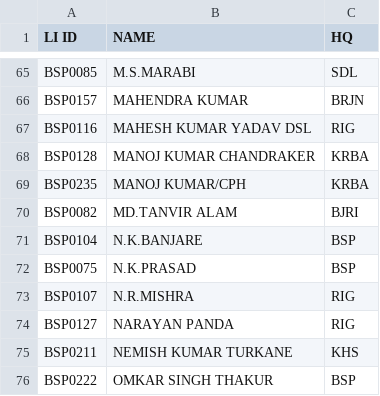
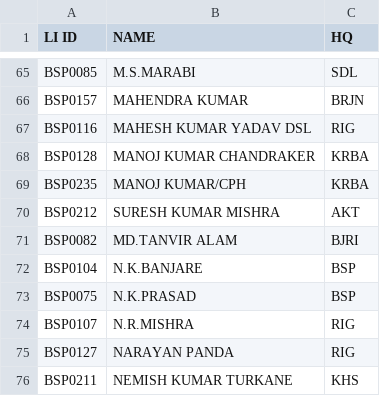
Before and after one commit to SrDeeOpBSP/BSP-Division-report, a CSV file: CLIMICRO.csv, drawn as a sheet; only a part is shown, gaps mark what is left out; the shorter side is filled out with more unchanged rows.

Commit message:
Update CLIMICRO.csv

```diff
--- a/CLIMICRO.csv
+++ b/CLIMICRO.csv
@@ -69,2 +69,3 @@ BSP0128,MANOJ KUMAR CHANDRAKER,KRBA
 BSP0235,MANOJ KUMAR/CPH,KRBA
+BSP0212,SURESH KUMAR MISHRA,AKT
 BSP0082,MD.TANVIR ALAM,BJRI
```
